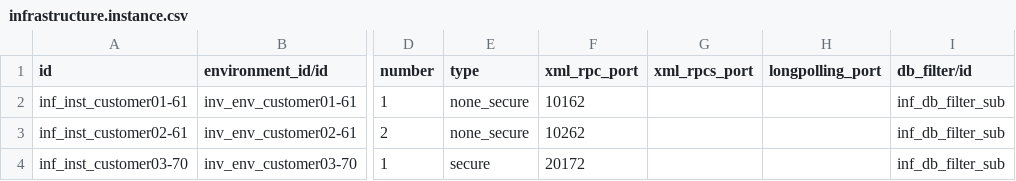
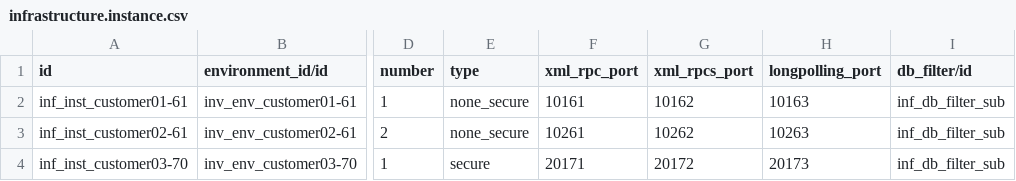
Before and after one commit to ingadhoc/odoo-infrastructure, a CSV file: infrastructure/data/demo/infrastructure.instance.csv, drawn as a sheet; only a part is shown, gaps mark what is left out; the diff names each change by its address in the sheet, - before the commit and + after, or states it on an @@ line.

```diff
--- a/infrastructure/data/demo/infrastructure.instance.csv
+++ b/infrastructure/data/demo/infrastructure.instance.csv
-F2 (xml_rpc_port): 10162
+F2 (xml_rpc_port): 10161
-G2 (xml_rpcs_port): (empty)
+G2 (xml_rpcs_port): 10162
-H2 (longpolling_port): (empty)
+H2 (longpolling_port): 10163
-F3 (xml_rpc_port): 10262
+F3 (xml_rpc_port): 10261
-G3 (xml_rpcs_port): (empty)
+G3 (xml_rpcs_port): 10262
-H3 (longpolling_port): (empty)
+H3 (longpolling_port): 10263
-F4 (xml_rpc_port): 20172
+F4 (xml_rpc_port): 20171
-G4 (xml_rpcs_port): (empty)
+G4 (xml_rpcs_port): 20172
-H4 (longpolling_port): (empty)
+H4 (longpolling_port): 20173
```
Also changed, not shown: infrastructure/data/demo/infrastructure.server.csv, 2 other files.
